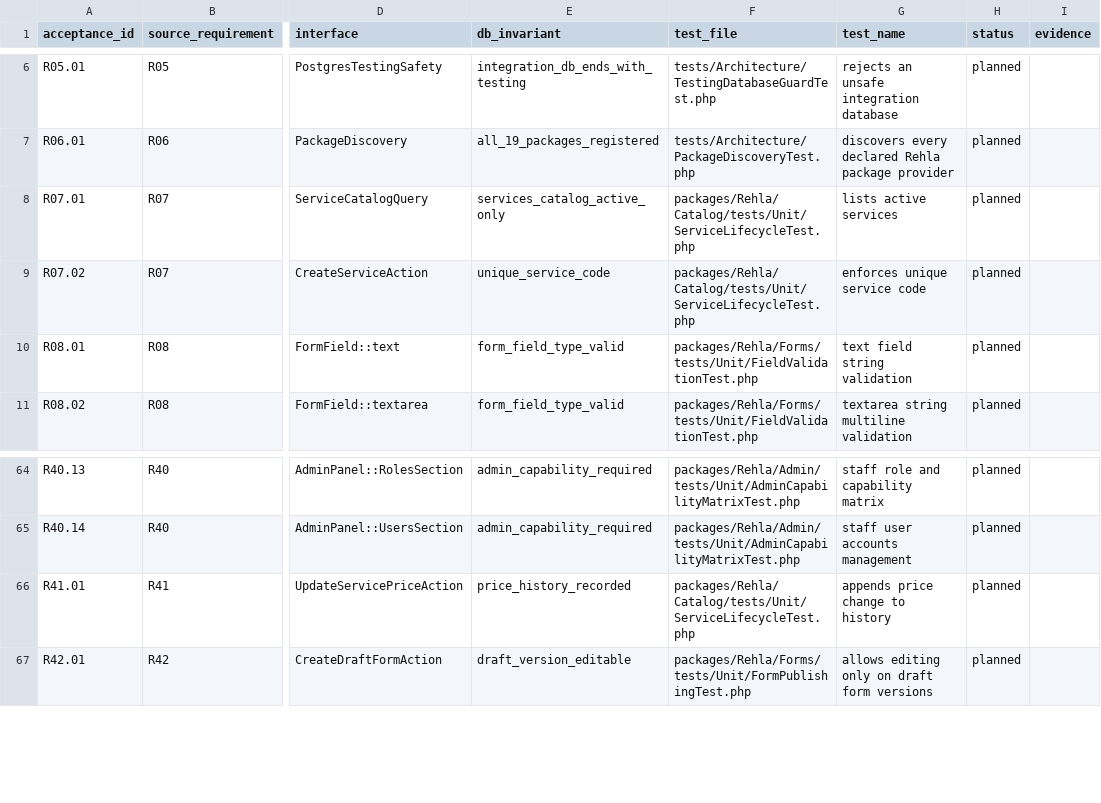
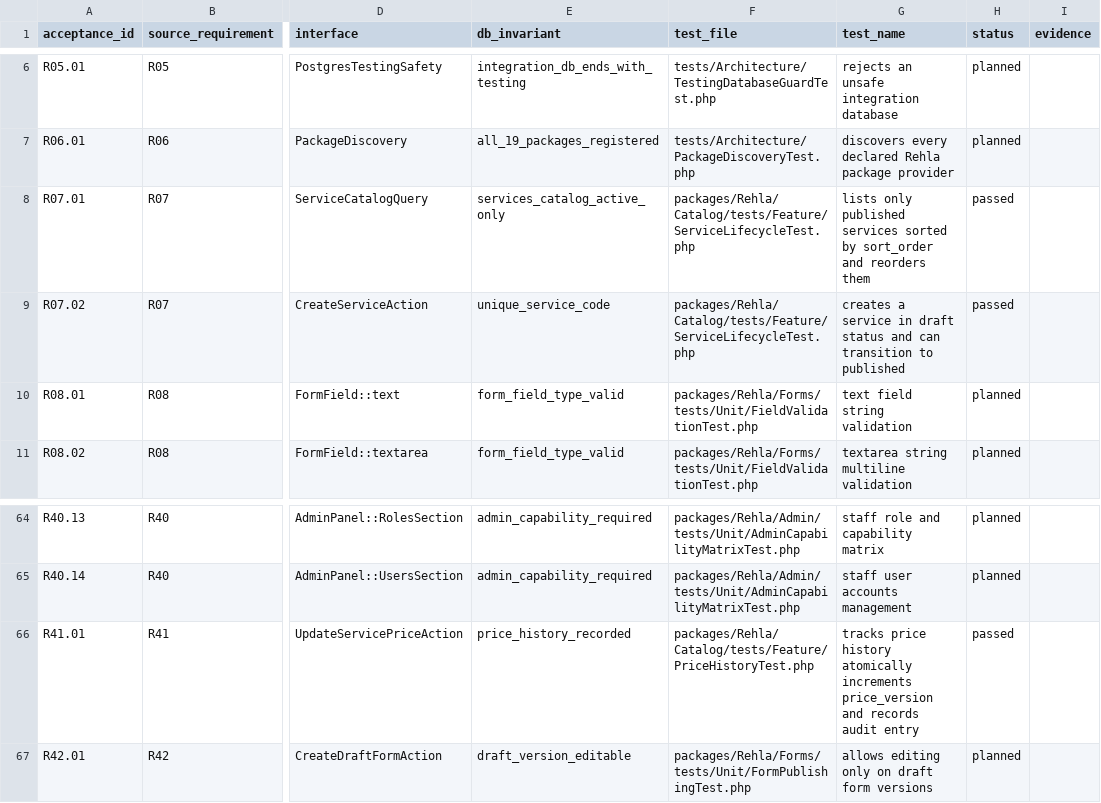
Before and after one commit to nasoomaa/rehla3, a CSV file: docs/requirements/rehla-phase-1-acceptance.csv, drawn as a sheet; only a part is shown, gaps mark what is left out; the diff names each change by its address in the sheet, - before the commit and + after, or states it on an @@ line.

Commit message:
feat(catalog): add service lifecycle prices and requirements

```diff
--- a/docs/requirements/rehla-phase-1-acceptance.csv
+++ b/docs/requirements/rehla-phase-1-acceptance.csv
-F8:F9 (test_file): packages/Rehla/Catalog/tests/Unit/ServiceLifecycleTest.php
+F8:F9 (test_file): packages/Rehla/Catalog/tests/Feature/ServiceLifecycleTest.php
-G8 (test_name): lists active services
+G8 (test_name): lists only published services sorted by sort_order and reorders them
-H8:H9 (status): planned
+H8:H9 (status): passed
-G9 (test_name): enforces unique service code
+G9 (test_name): creates a service in draft status and can transition to published
-F66 (test_file): packages/Rehla/Catalog/tests/Unit/ServiceLifecycleTest.php
+F66 (test_file): packages/Rehla/Catalog/tests/Feature/PriceHistoryTest.php
-G66 (test_name): appends price change to history
+G66 (test_name): tracks price history atomically increments price_version and records audit entry
-H66 (status): planned
+H66 (status): passed
```
Also changed, not shown: 26 other files.
